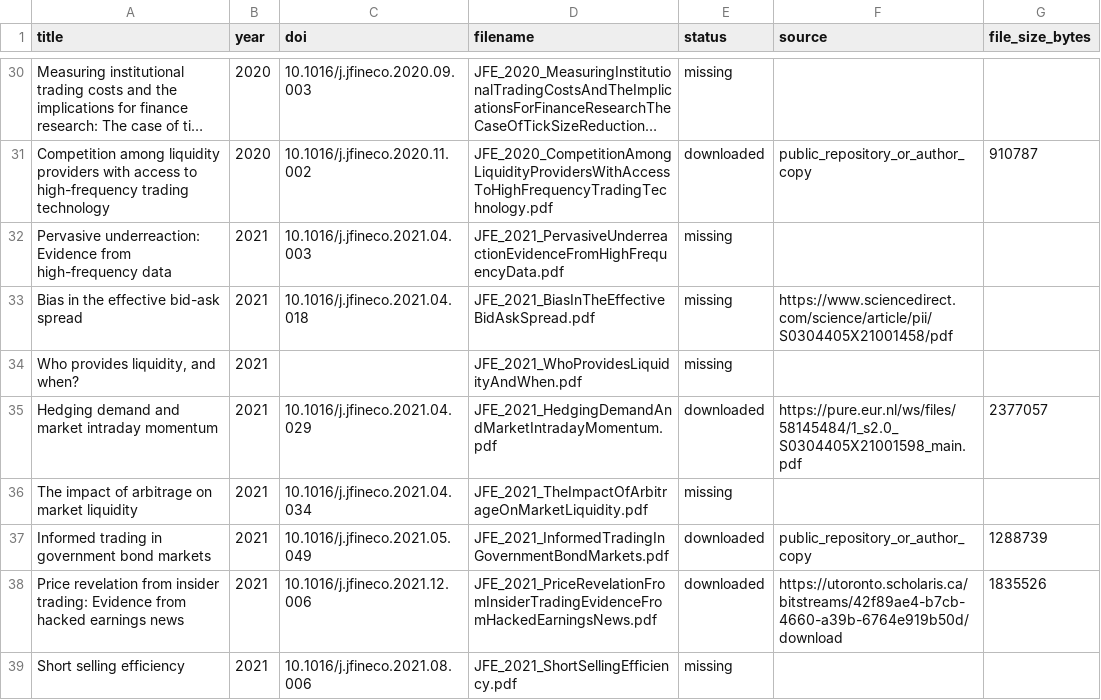
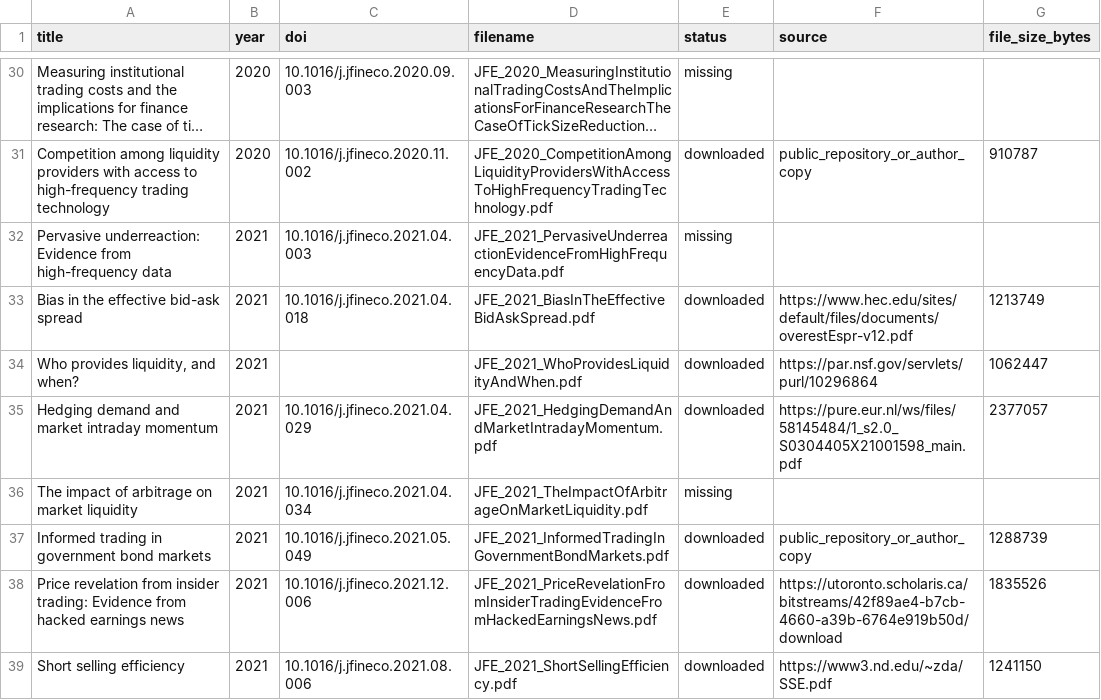
Before and after one commit to RyanQiu2/research_report_abbr, a CSV file: papers/JFE_download_manifest.csv, drawn as a sheet; only a part is shown, gaps mark what is left out; long unchanged cells end in …; the diff covers the shown part only.

```diff
--- a/papers/JFE_download_manifest.csv
+++ b/papers/JFE_download_manifest.csv
@@ -32,4 +32,4 @@ Competition among liquidity providers with access to high-frequency trading tech
 Pervasive underreaction: Evidence from high-frequency data,2021,10.1016/j.jfineco.2021.04.003,JFE_2021_PervasiveUnderreactionEvidenceFromHighFrequencyData.pdf,missing,"",
-Bias in the effective bid-ask spread,2021,10.1016/j.jfineco.2021.04.018,JFE_2021_BiasInTheEffectiveBidAskSpread.pdf,missing,https://www.sciencedirect.com/science/article/pii/S0304405X21001458/pdf,
-"Who provides liquidity, and when?",2021,,JFE_2021_WhoProvidesLiquidityAndWhen.pdf,missing,"",
+Bias in the effective bid-ask spread,2021,10.1016/j.jfineco.2021.04.018,JFE_2021_BiasInTheEffectiveBidAskSpread.pdf,downloaded,https://www.hec.edu/sites/default/files/documents/overestEspr-v12.pdf,1213749
+"Who provides liquidity, and when?",2021,,JFE_2021_WhoProvidesLiquidityAndWhen.pdf,downloaded,https://par.nsf.gov/servlets/purl/10296864,1062447
 Hedging demand and market intraday momentum,2021,10.1016/j.jfineco.2021.04.029,JFE_2021_HedgingDemandAndMarketIntradayMomentum.pdf,downloaded,https://pure.eur.nl/ws/files/58145484/1_s2.0_S0304405X21001598_main.pdf,2377057
@@ -38,2 +38,2 @@ Informed trading in government bond markets,2021,10.1016/j.jfineco.2021.05.049,J
 Price revelation from insider trading: Evidence from hacked earnings news,2021,10.1016/j.jfineco.2021.12.006,JFE_2021_PriceRevelationFromInsiderTradingEvidenceFromHackedEarningsNews.pdf,downloaded,https://utoronto.scholaris.ca/bitstreams/42f89ae4-b7cb-4660-a39b-6764e919b50d/download,1835526
-Short selling efficiency,2021,10.1016/j.jfineco.2021.08.006,JFE_2021_ShortSellingEfficiency.pdf,missing,"",
+Short selling efficiency,2021,10.1016/j.jfineco.2021.08.006,JFE_2021_ShortSellingEfficiency.pdf,downloaded,https://www3.nd.edu/~zda/SSE.pdf,1241150
```
Also changed, not shown: 45 edited cells elsewhere in this file, 18 other files.
